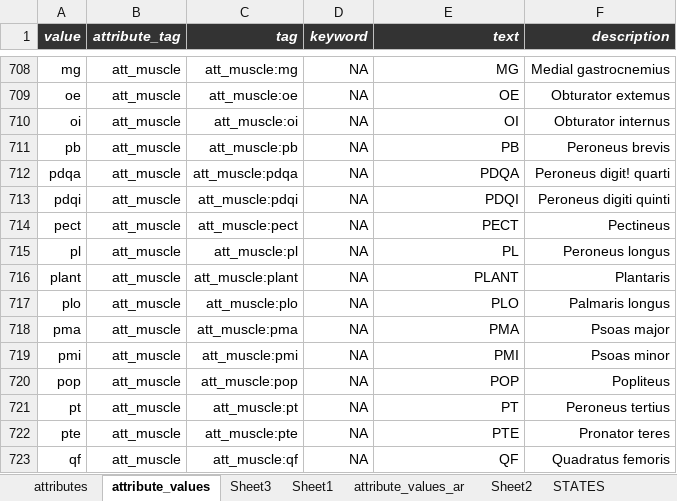
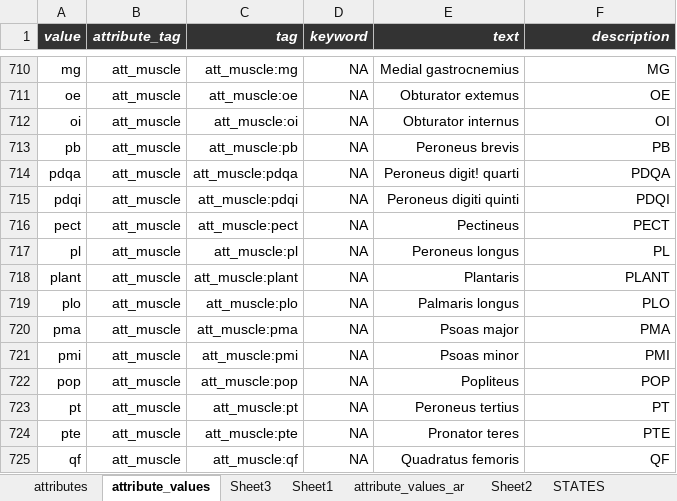
Before and after one commit to hnolCol/mitocube-backend, an Excel workbook: resources/attributes/attributes.xlsx, sheet attribute_values, drawn as a sheet; only a part is shown, gaps mark what is left out; values as stored, in another font and other column widths than the file's, no borders; conditional formats not drawn; addresses are those after the commit; the diff covers the shown part only; the diff names each change by its address in the sheet, - before the commit and + after, or states it on an @@ line.

```diff
--- a/resources/attributes/attributes.xlsx (sheet attribute_values)
+++ b/resources/attributes/attributes.xlsx (sheet attribute_values)
-E710 (text): MG
+E710 (text): Medial gastrocnemius
-F710 (description): Medial gastrocnemius
+F710 (description): MG
-E711 (text): OE
+E711 (text): Obturator extemus
-F711 (description): Obturator extemus
+F711 (description): OE
-E712 (text): OI
+E712 (text): Obturator internus
-F712 (description): Obturator internus
+F712 (description): OI
-E713 (text): PB
+E713 (text): Peroneus brevis
-F713 (description): Peroneus brevis
+F713 (description): PB
-E714 (text): PDQA
+E714 (text): Peroneus digit! quarti
-F714 (description): Peroneus digit! quarti
+F714 (description): PDQA
-E715 (text): PDQI
+E715 (text): Peroneus digiti quinti
-F715 (description): Peroneus digiti quinti
+F715 (description): PDQI
-E716 (text): PECT
+E716 (text): Pectineus
-F716 (description): Pectineus
+F716 (description): PECT
-E717 (text): PL
+E717 (text): Peroneus longus
-F717 (description): Peroneus longus
+F717 (description): PL
-E718 (text): PLANT
+E718 (text): Plantaris
-F718 (description): Plantaris
+F718 (description): PLANT
-E719 (text): PLO
+E719 (text): Palmaris longus
-F719 (description): Palmaris longus
+F719 (description): PLO
-E720 (text): PMA
+E720 (text): Psoas major
-F720 (description): Psoas major
+F720 (description): PMA
-E721 (text): PMI
+E721 (text): Psoas minor
-F721 (description): Psoas minor
+F721 (description): PMI
-E722 (text): POP
+E722 (text): Popliteus
-F722 (description): Popliteus
+F722 (description): POP
-E723 (text): PT
+E723 (text): Peroneus tertius
-F723 (description): Peroneus tertius
+F723 (description): PT
-E724 (text): PTE
+E724 (text): Pronator teres
-F724 (description): Pronator teres
+F724 (description): PTE
-E725 (text): QF
+E725 (text): Quadratus femoris
-F725 (description): Quadratus femoris
+F725 (description): QF
```
Also changed, not shown: 9 added rows and 100 edited cells elsewhere in this sheet, sheet attributes, formulas that keep their value, 30 other files.
